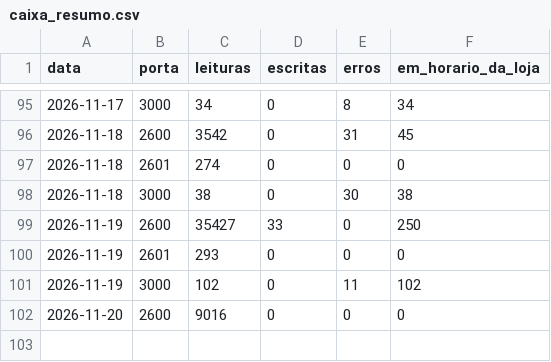
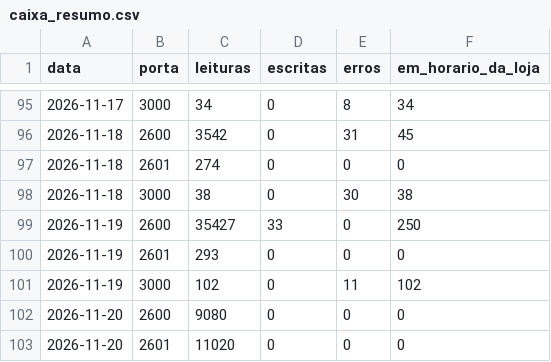
Before and after one commit to xxffoottxx/artsoft-call-log, a CSV file: caixa_resumo.csv, drawn as a sheet; only a part is shown, gaps mark what is left out.

```diff
--- a/caixa_resumo.csv
+++ b/caixa_resumo.csv
@@ -101,2 +101,3 @@ data,porta,leituras,escritas,erros,em_horario_da_loja
 2026-11-19,3000,102,0,11,102
-2026-11-20,2600,9016,0,0,0
+2026-11-20,2600,9080,0,0,0
+2026-11-20,2601,11020,0,0,0
```
Also changed, not shown: daily_summary.csv.
